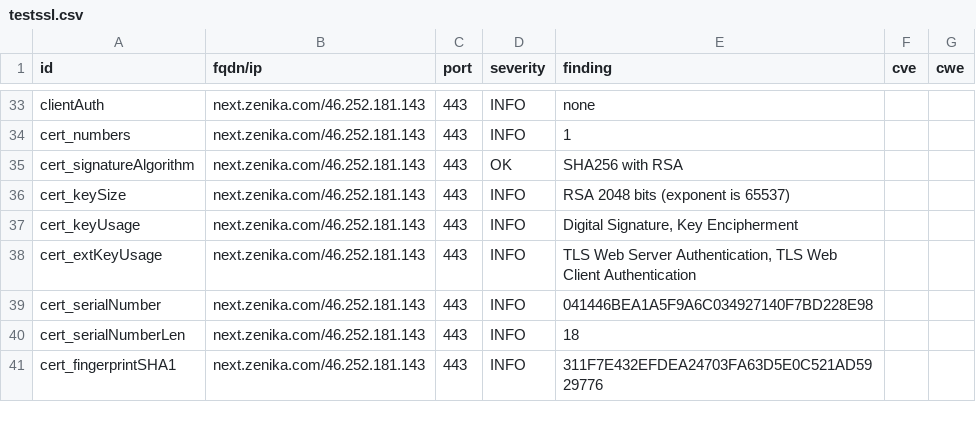
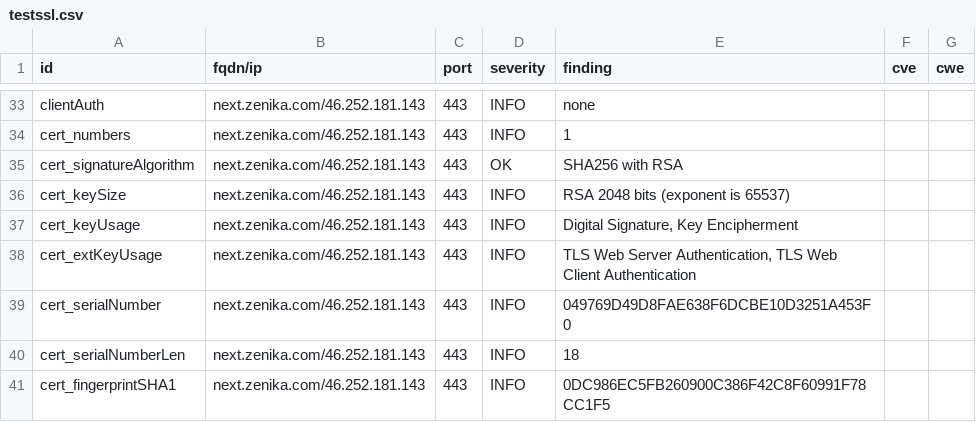
Before and after one commit to arthurzenika/dashlord-zenika, a CSV file: results/aHR0cHM6Ly9uZXh0LnplbmlrYS5jb20=/testssl.csv, drawn as a sheet; only a part is shown, gaps mark what is left out; the diff covers the shown part only.

```diff
--- a/results/aHR0cHM6Ly9uZXh0LnplbmlrYS5jb20=/testssl.csv
+++ b/results/aHR0cHM6Ly9uZXh0LnplbmlrYS5jb20=/testssl.csv
@@ -38,4 +38,4 @@
 "cert_extKeyUsage","next.zenika.com/46.252.181.143","443","INFO","TLS Web Server Authentication, TLS Web Client Authentication","",""
-"cert_serialNumber","next.zenika.com/46.252.181.143","443","INFO","041446BEA1A5F9A6C034927140F7BD228E98","",""
+"cert_serialNumber","next.zenika.com/46.252.181.143","443","INFO","049769D49D8FAE638F6DCBE10D3251A453F0","",""
 "cert_serialNumberLen","next.zenika.com/46.252.181.143","443","INFO","18","",""
-"cert_fingerprintSHA1","next.zenika.com/46.252.181.143","443","INFO","311F7E432EFDEA24703FA63D5E0C521AD5929776","",""
+"cert_fingerprintSHA1","next.zenika.com/46.252.181.143","443","INFO","0DC986EC5FB260900C386F42C8F60991F78CC1F5","",""
```
Also changed, not shown: 32 edited cells elsewhere in this file, 15 other files.
